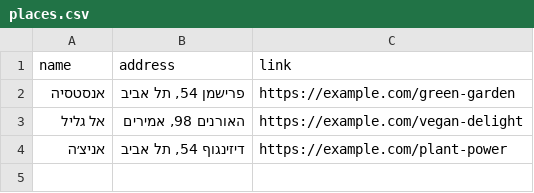
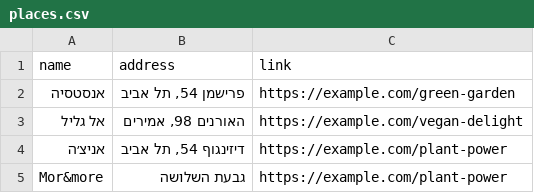
Before and after one commit to gilkremer123/vegan, a CSV file: places.csv, drawn as a sheet; the diff names each change by its address in the sheet, - before the commit and + after, or states it on an @@ line.

```diff
--- a/places.csv
+++ b/places.csv
+row 5: Mor&more | גבעת השלושה | https://example.com/plant-power
```
